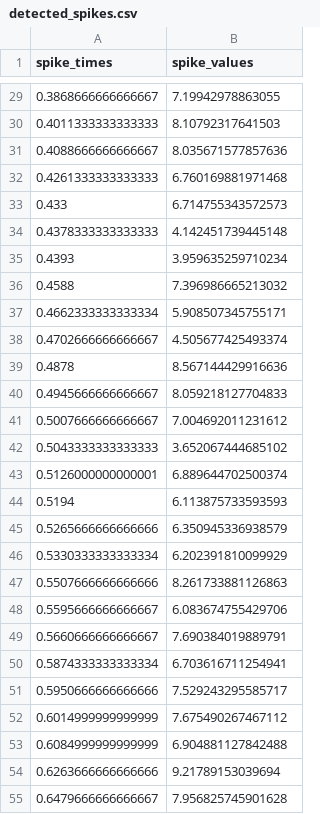
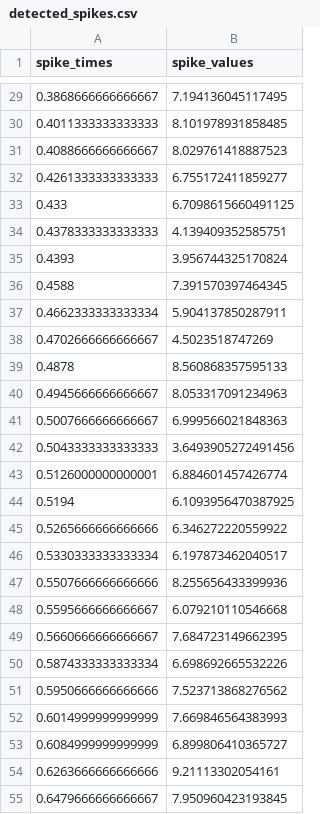
Before and after one commit to rachandres/GRNsuite, a CSV file: results/20231106-F02-sucr-100-Gal-A2-02/detected_spikes.csv, drawn as a sheet; only a part is shown, gaps mark what is left out; the diff covers the shown part only.

```diff
--- a/results/20231106-F02-sucr-100-Gal-A2-02/detected_spikes.csv
+++ b/results/20231106-F02-sucr-100-Gal-A2-02/detected_spikes.csv
@@ -29,27 +29,27 @@ spike_times,spike_values
-0.3868666666666667,7.19942978863055
-0.4011333333333333,8.10792317641503
-0.4088666666666667,8.035671577857636
-0.4261333333333333,6.760169881971468
-0.433,6.714755343572573
-0.4378333333333333,4.142451739445148
-0.4393,3.959635259710234
-0.4588,7.396986665213032
-0.4662333333333334,5.908507345755171
-0.4702666666666667,4.505677425493374
-0.4878,8.567144429916636
-0.4945666666666667,8.059218127704833
-0.5007666666666667,7.004692011231612
-0.5043333333333333,3.652067444685102
-0.5126000000000001,6.889644702500374
-0.5194,6.113875733593593
-0.5265666666666666,6.350945336938579
-0.5330333333333334,6.202391810099929
-0.5507666666666666,8.261733881126863
-0.5595666666666667,6.083674755429706
-0.5660666666666667,7.690384019889791
-0.5874333333333334,6.703616711254941
-0.5950666666666666,7.529243295585717
-0.6014999999999999,7.675490267467112
-0.6084999999999999,6.904881127842488
-0.6263666666666666,9.21789153039694
-0.6479666666666667,7.956825745901628
+0.3868666666666667,7.194136045117495
+0.4011333333333333,8.101978931858485
+0.4088666666666667,8.029761418887523
+0.4261333333333333,6.755172411859277
+0.433,6.7098615660491125
+0.4378333333333333,4.139409352585751
+0.4393,3.956744325170824
+0.4588,7.391570397464345
+0.4662333333333334,5.904137850287911
+0.4702666666666667,4.5023518747269
+0.4878,8.560868357595133
+0.4945666666666667,8.053317091234963
+0.5007666666666667,6.999566021848363
+0.5043333333333333,3.6493905272491456
+0.5126000000000001,6.884601457426774
+0.5194,6.1093956470387925
+0.5265666666666666,6.346272220559922
+0.5330333333333334,6.197873462040517
+0.5507666666666666,8.255656433399936
+0.5595666666666667,6.079210110546668
+0.5660666666666667,7.684723149662395
+0.5874333333333334,6.698692665532226
+0.5950666666666666,7.523713868276562
+0.6014999999999999,7.669846564383993
+0.6084999999999999,6.899806410365727
+0.6263666666666666,9.21113302054161
+0.6479666666666667,7.950960423193845
```
Also changed, not shown: 150 edited cells elsewhere in this file, results/20231103-M04-sucr-100-Gal-A2-02/detected_spikes.csv, results/20231103-M05-sucr-100-Gal-A2-01/detected_spikes.csv, 9 other files.
